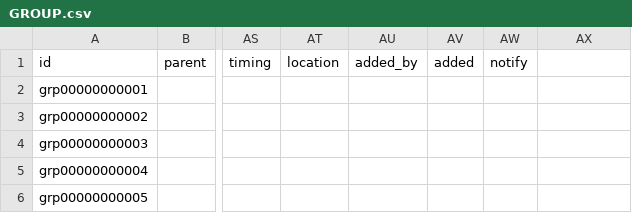
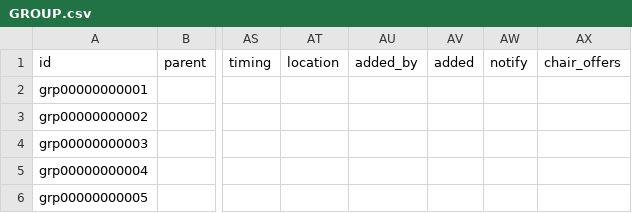
Before and after one commit to heliosian/heliosian, a CSV file: sampledata/datagroups/GROUP.csv, drawn as a sheet; only a part is shown, gaps mark what is left out; the diff names each change by its address in the sheet, - before the commit and + after, or states it on an @@ line.

Commit message:
Bring back offers to co-chair as an attached group, and send no mail off Cloud Run

```diff
--- a/sampledata/datagroups/GROUP.csv
+++ b/sampledata/datagroups/GROUP.csv
-AX1: (empty)
+AX1: chair_offers
```
Also changed, not shown: 25 other files.
